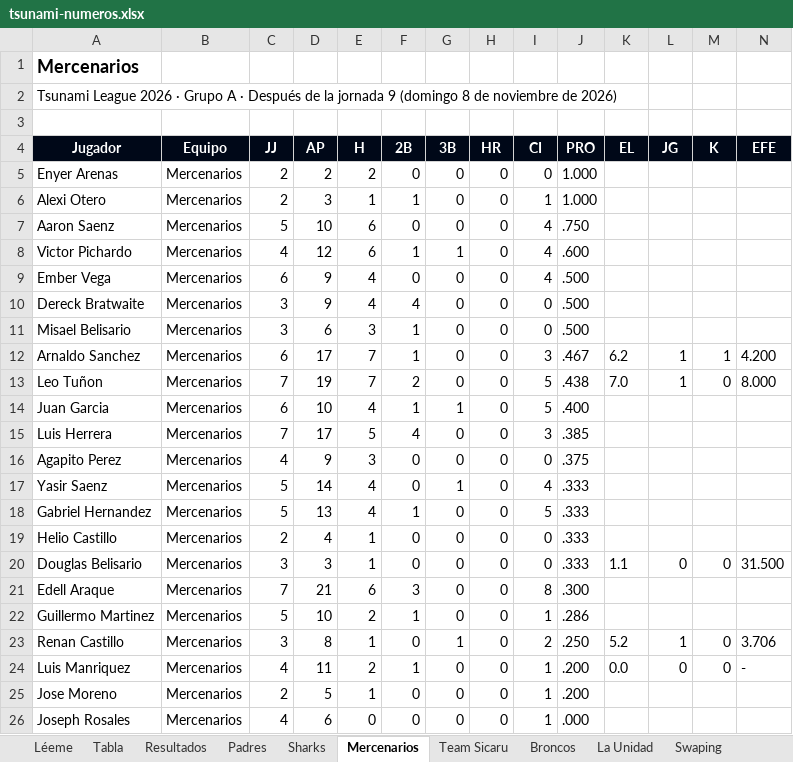
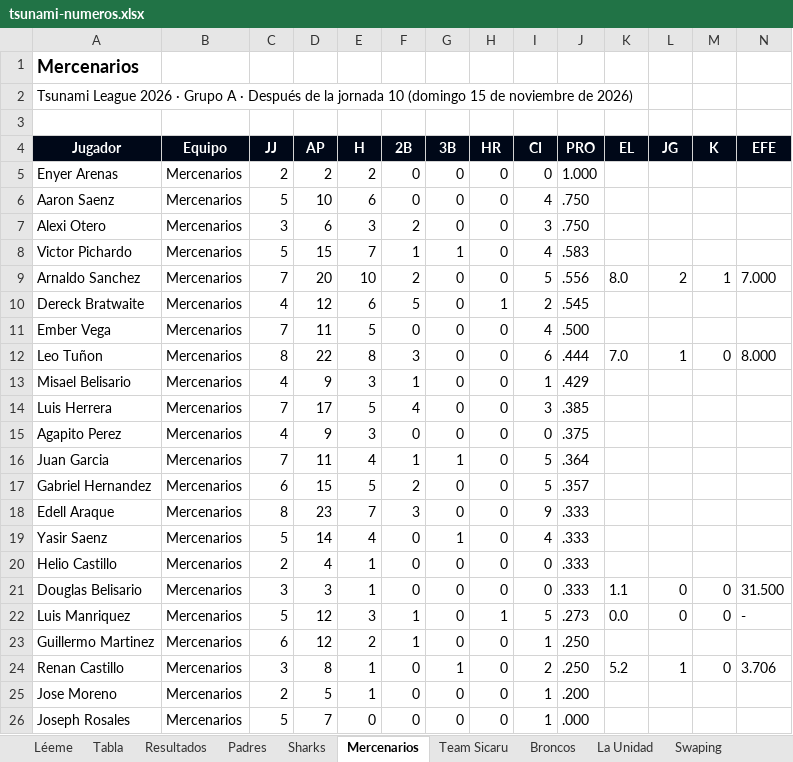
Before and after one commit to ligaalbrook/ligaalbrook.github.io, an Excel workbook: tsunami-numeros.xlsx, sheet Mercenarios, drawn as a sheet; only a part is shown; values as stored, in another font and other column widths than the file's, no borders; removed rows and columns are numbered as before the commit, all else as after; the diff covers the shown part only; the diff names each change by its address in the sheet, - before the commit and + after, or states it on an @@ line.

```diff
--- a/tsunami-numeros.xlsx (sheet Mercenarios)
+++ b/tsunami-numeros.xlsx (sheet Mercenarios)
-A2 (Jugador): …la jornada 9 (domingo 8 de noviembre…
+A2 (Jugador): …la jornada 10 (domingo 15 de noviembre…
-row 6: Alexi Otero | Mercenarios | 2 | 3 | 1 | 1 | 0 | 0 | 1 | 1.000
+row 7: Alexi Otero | Mercenarios | 3 | 6 | 3 | 2 | 0 | 0 | 3 | .750
-C8 (JJ): 4
+C8 (JJ): 5
-D8 (AP): 12
+D8 (AP): 15
-E8 (H): 6
+E8 (H): 7
-J8 (PRO): .600
+J8 (PRO): .583
+row 9: Arnaldo Sanchez | Mercenarios | 7 | 20 | 10 | 2 | 0 | 0 | 5 | .556 | 8.0 | 2 | 1 | 7.000
+row 10: Dereck Bratwaite | Mercenarios | 4 | 12 | 6 | 5 | 0 | 1 | 2 | .545
-C11 (JJ): 6
+C11 (JJ): 7
-D11 (AP): 9
+D11 (AP): 11
-E11 (H): 4
+E11 (H): 5
-row 10: Dereck Bratwaite | Mercenarios | 3 | 9 | 4 | 4 | 0 | 0 | 0 | .500
+row 12: Leo Tuñon | Mercenarios | 8 | 22 | 8 | 3 | 0 | 0 | 6 | .444 | 7.0 | 1 | 0 | 8.000
-C13 (JJ): 3
+C13 (JJ): 4
-D13 (AP): 6
+D13 (AP): 9
-I13 (CI): 0
+I13 (CI): 1
-J13 (PRO): .500
+J13 (PRO): .429
-row 12: Arnaldo Sanchez | Mercenarios | 6 | 17 | 7 | 1 | 0 | 0 | 3 | .467 | 6.2 | 1 | 1 | 4.200
-row 13: Leo Tuñon | Mercenarios | 7 | 19 | 7 | 2 | 0 | 0 | 5 | .438 | 7.0 | 1 | 0 | 8.000
-row 14: Juan Garcia | Mercenarios | 6 | 10 | 4 | 1 | 1 | 0 | 5 | .400
+row 16: Juan Garcia | Mercenarios | 7 | 11 | 4 | 1 | 1 | 0 | 5 | .364
+row 17: Gabriel Hernandez | Mercenarios | 6 | 15 | 5 | 2 | 0 | 0 | 5 | .357
+row 18: Edell Araque | Mercenarios | 8 | 23 | 7 | 3 | 0 | 0 | 9 | .333
-row 18: Gabriel Hernandez | Mercenarios | 5 | 13 | 4 | 1 | 0 | 0 | 5 | .333
-row 21: Edell Araque | Mercenarios | 7 | 21 | 6 | 3 | 0 | 0 | 8 | .300
+row 22: Luis Manriquez | Mercenarios | 5 | 12 | 3 | 1 | 0 | 1 | 5 | .273 | 0.0 | 0 | 0 | -
-C23 (JJ): 5
+C23 (JJ): 6
-D23 (AP): 10
+D23 (AP): 12
-J23 (PRO): .286
+J23 (PRO): .250
-row 24: Luis Manriquez | Mercenarios | 4 | 11 | 2 | 1 | 0 | 0 | 1 | .200 | 0.0 | 0 | 0 | -
-C26 (JJ): 4
+C26 (JJ): 5
-D26 (AP): 6
+D26 (AP): 7
```
Also changed, not shown: 13 edited cells elsewhere in this sheet, sheet Comando Pty, sheet La Unidad, sheet Sharks, sheet Swaping, sheet Piratas, sheet Team Sicaru, 18 more sheets, 1 other file.
